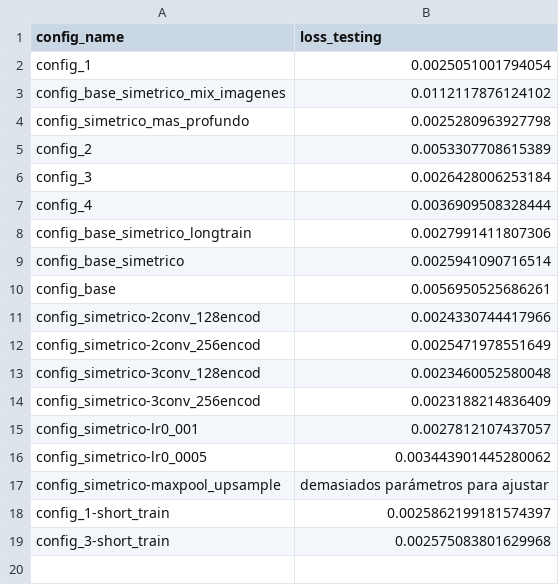
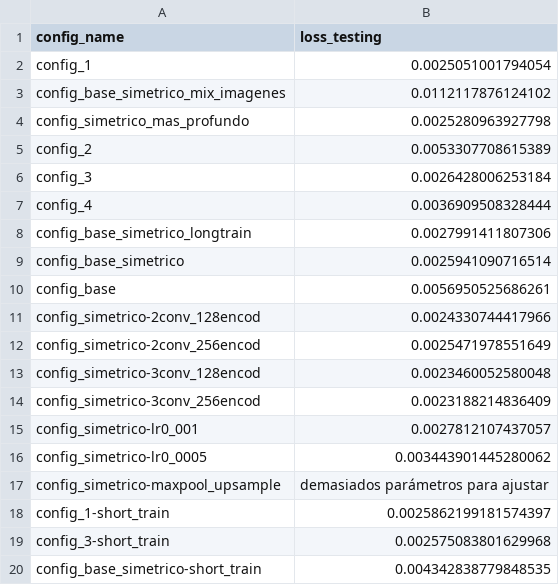
Before and after one commit to biancabalzarini/despeckling, a CSV file: notebooks/data/test_errors.csv, drawn as a sheet.

Commit message:
corro con otro config de pocas epocas

```diff
--- a/notebooks/data/test_errors.csv
+++ b/notebooks/data/test_errors.csv
@@ -19 +19,2 @@ config_1-short_train,0.0025862199181574397
 config_3-short_train,0.002575083801629968
+config_base_simetrico-short_train,0.004342838779848535
```
Also changed, not shown: 8 other files.
